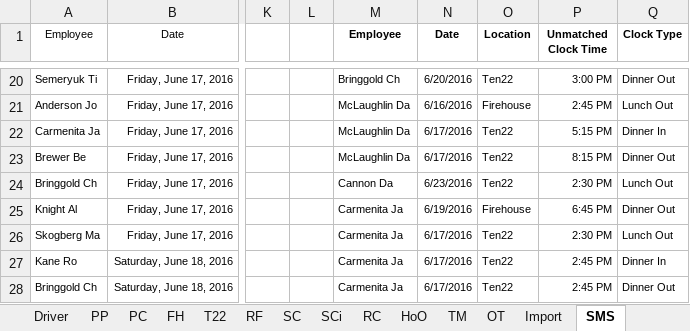
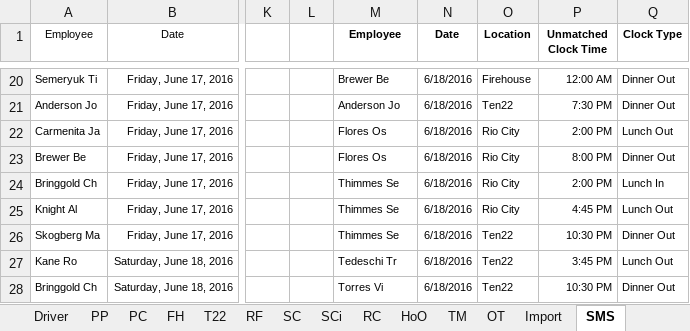
Before and after one commit to jonnyrichter/USA-Valet-Projects, an Excel workbook: 06-16-16 to 06-30-16.xlsm, sheet SMS, drawn as a sheet; only a part is shown, gaps mark what is left out; values as stored, in another font and other column widths than the file's, no borders; charts and pictures and conditional formats not drawn; the diff covers the shown part only; the diff names each change by its address in the sheet, - before the commit and + after, or states it on an @@ line.

```diff
--- a/06-16-16 to 06-30-16.xlsm (sheet SMS)
+++ b/06-16-16 to 06-30-16.xlsm (sheet SMS)
-M20 (Employee): Bringgold Ch
+M20 (Employee): Brewer Be
-N20 (Date): 6/20/2016
+N20 (Date): 6/18/2016
-O20 (Location): Ten22
+O20 (Location): Firehouse
-P20 (Unmatched Clock Time): 3:00 PM
+P20 (Unmatched Clock Time): 12:00 AM
-M21 (Employee): McLaughlin Da
+M21 (Employee): Anderson Jo
-N21 (Date): 6/16/2016
+N21 (Date): 6/18/2016
-O21 (Location): Firehouse
+O21 (Location): Ten22
-P21 (Unmatched Clock Time): 2:45 PM
+P21 (Unmatched Clock Time): 7:30 PM
-Q21 (Clock Type): Lunch Out
+Q21 (Clock Type): Dinner Out
-M22:M23 (Employee): McLaughlin Da
+M22:M23 (Employee): Flores Os
-N22:N23 (Date): 6/17/2016
+N22:N23 (Date): 6/18/2016
-O22:O24 (Location): Ten22
+O22:O24 (Location): Rio City
-P22 (Unmatched Clock Time): 5:15 PM
+P22 (Unmatched Clock Time): 2:00 PM
-Q22 (Clock Type): Dinner In
+Q22 (Clock Type): Lunch Out
-P23 (Unmatched Clock Time): 8:15 PM
+P23 (Unmatched Clock Time): 8:00 PM
-M24 (Employee): Cannon Da
+M24 (Employee): Thimmes Se
-N24 (Date): 6/23/2016
+N24 (Date): 6/18/2016
-P24 (Unmatched Clock Time): 2:30 PM
+P24 (Unmatched Clock Time): 2:00 PM
-Q24 (Clock Type): Lunch Out
+Q24 (Clock Type): Lunch In
-M25:M26 (Employee): Carmenita Ja
+M25:M26 (Employee): Thimmes Se
-N25 (Date): 6/19/2016
+N25 (Date): 6/18/2016
-O25 (Location): Firehouse
+O25 (Location): Rio City
-P25 (Unmatched Clock Time): 6:45 PM
+P25 (Unmatched Clock Time): 4:45 PM
-Q25 (Clock Type): Dinner Out
+Q25 (Clock Type): Lunch Out
-N26:N28 (Date): 6/17/2016
+N26:N28 (Date): 6/18/2016
-P26 (Unmatched Clock Time): 2:30 PM
+P26 (Unmatched Clock Time): 10:30 PM
-Q26 (Clock Type): Lunch Out
+Q26 (Clock Type): Dinner Out
-M27 (Employee): Carmenita Ja
+M27 (Employee): Tedeschi Tr
-P27 (Unmatched Clock Time): 2:45 PM
+P27 (Unmatched Clock Time): 3:45 PM
-Q27 (Clock Type): Dinner In
+Q27 (Clock Type): Lunch Out
-M28 (Employee): Carmenita Ja
+M28 (Employee): Torres Vi
-P28 (Unmatched Clock Time): 2:45 PM
+P28 (Unmatched Clock Time): 10:30 PM
```
Also changed, not shown: 393 edited cells elsewhere in this sheet, sheet Import, 1 other file.
